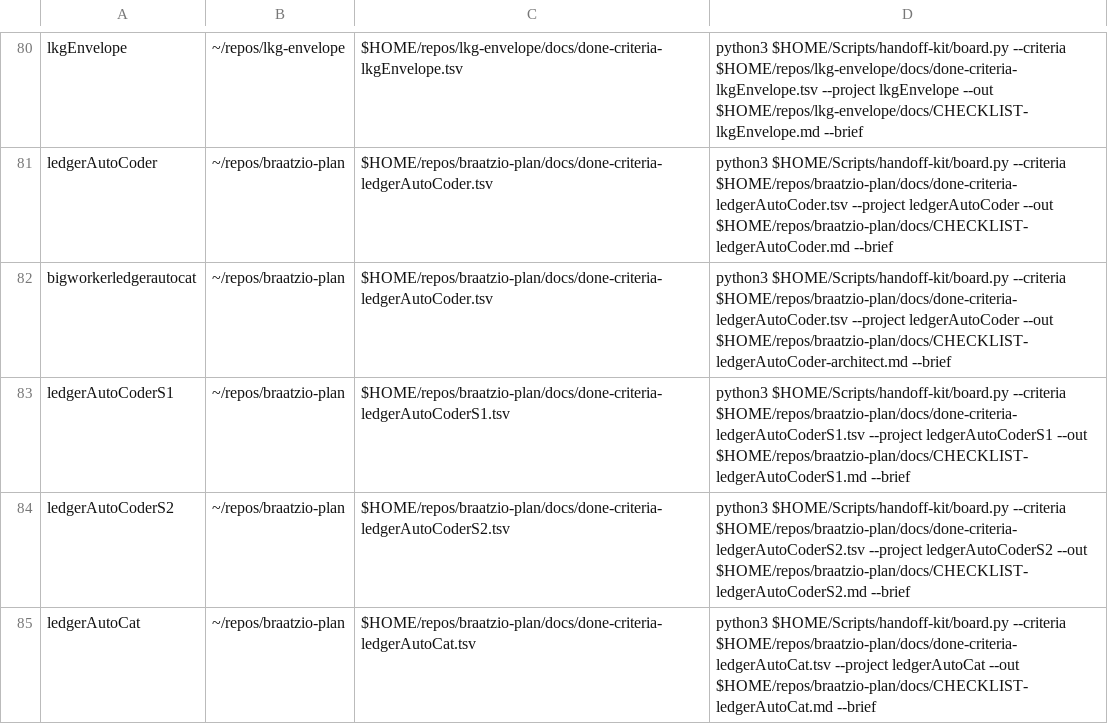
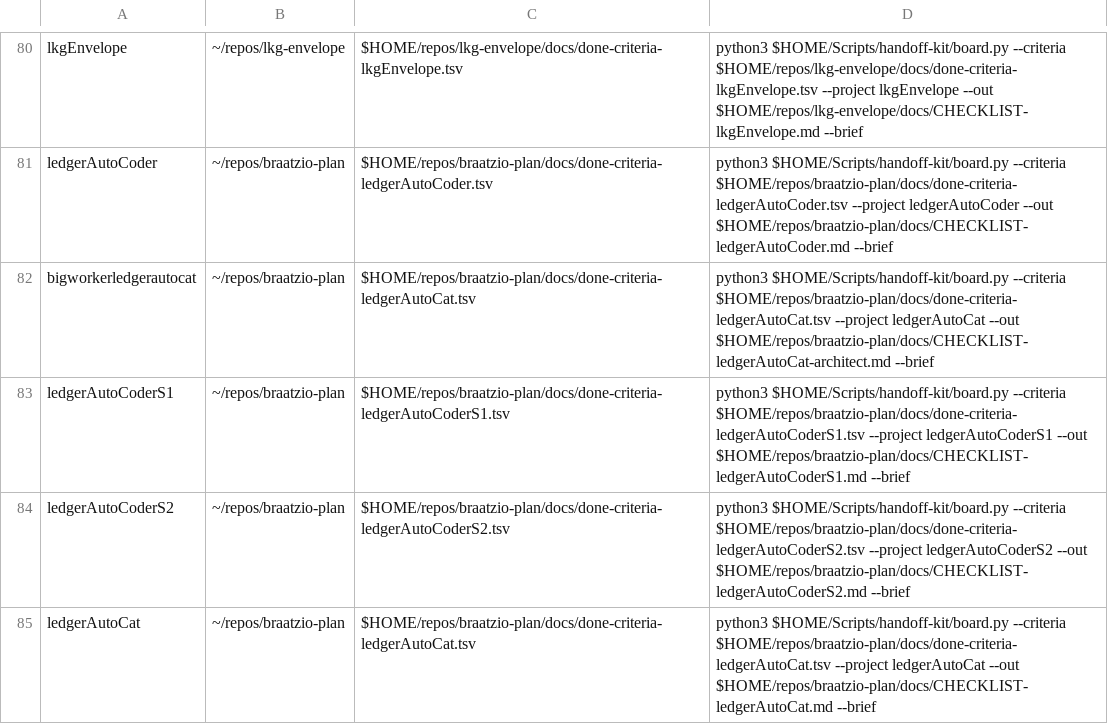
Before and after one commit to jasoncbraatz/darwin-mac-ops, a TSV file: project-charters.tsv, drawn as a sheet; only a part is shown, gaps mark what is left out.

```diff
--- a/project-charters.tsv
+++ b/project-charters.tsv
@@ -81,3 +81,3 @@ lkgEnvelope	~/repos/lkg-envelope	$HOME/repos/lkg-envelope/docs/done-criteria-lkg
 ledgerAutoCoder	~/repos/braatzio-plan	$HOME/repos/braatzio-plan/docs/done-criteria-ledgerAutoCoder.tsv	python3 $HOME/Scripts/handoff-kit/board.py --criteria $HOME/repos/braatzio-plan/docs/done-criteria-ledgerAutoCoder.tsv --project ledgerAutoCoder --out $HOME/repos/braatzio-plan/docs/CHECKLIST-ledgerAutoCoder.md --brief
-bigworkerledgerautocat	~/repos/braatzio-plan	$HOME/repos/braatzio-plan/docs/done-criteria-ledgerAutoCoder.tsv	python3 $HOME/Scripts/handoff-kit/board.py --criteria $HOME/repos/braatzio-plan/docs/done-criteria-ledgerAutoCoder.tsv --project ledgerAutoCoder --out $HOME/repos/braatzio-plan/docs/CHECKLIST-ledgerAutoCoder-architect.md --brief
+bigworkerledgerautocat	~/repos/braatzio-plan	$HOME/repos/braatzio-plan/docs/done-criteria-ledgerAutoCat.tsv	python3 $HOME/Scripts/handoff-kit/board.py --criteria $HOME/repos/braatzio-plan/docs/done-criteria-ledgerAutoCat.tsv --project ledgerAutoCat --out $HOME/repos/braatzio-plan/docs/CHECKLIST-ledgerAutoCat-architect.md --brief
 ledgerAutoCoderS1	~/repos/braatzio-plan	$HOME/repos/braatzio-plan/docs/done-criteria-ledgerAutoCoderS1.tsv	python3 $HOME/Scripts/handoff-kit/board.py --criteria $HOME/repos/braatzio-plan/docs/done-criteria-ledgerAutoCoderS1.tsv --project ledgerAutoCoderS1 --out $HOME/repos/braatzio-plan/docs/CHECKLIST-ledgerAutoCoderS1.md --brief
```
